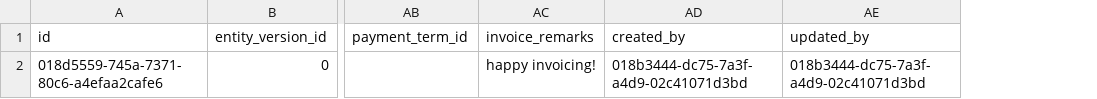
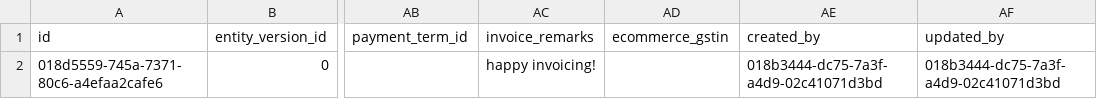
Before and after one commit to AayushyaVajpayee/accounting-system, a CSV file: accounting_system_rust/accounting_system/src/invoicing/invoicing_sql/invoice.csv, drawn as a sheet; only a part is shown, gaps mark what is left out; the diff names each change by its address in the sheet, - before the commit and + after, or states it on an @@ line.

Commit message:
fixes ACC-330 ecommerce operator gstin flag and gstin to be taken during invoice creation request and will be available during einvoicing creation

```diff
--- a/accounting_system_rust/accounting_system/src/invoicing/invoicing_sql/invoice.csv
+++ b/accounting_system_rust/accounting_system/src/invoicing/invoicing_sql/invoice.csv
+column AD (ecommerce_gstin), empty
```
Also changed, not shown: 6 other files.
